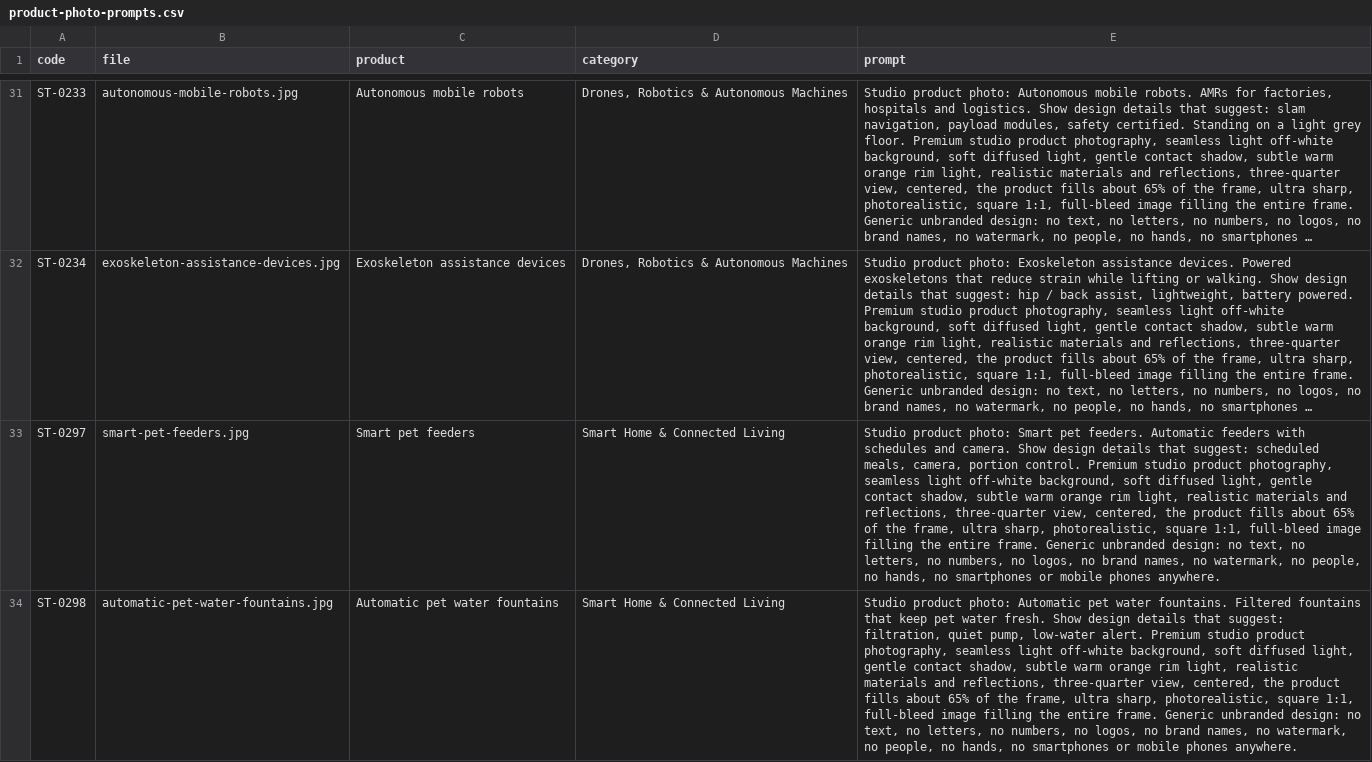
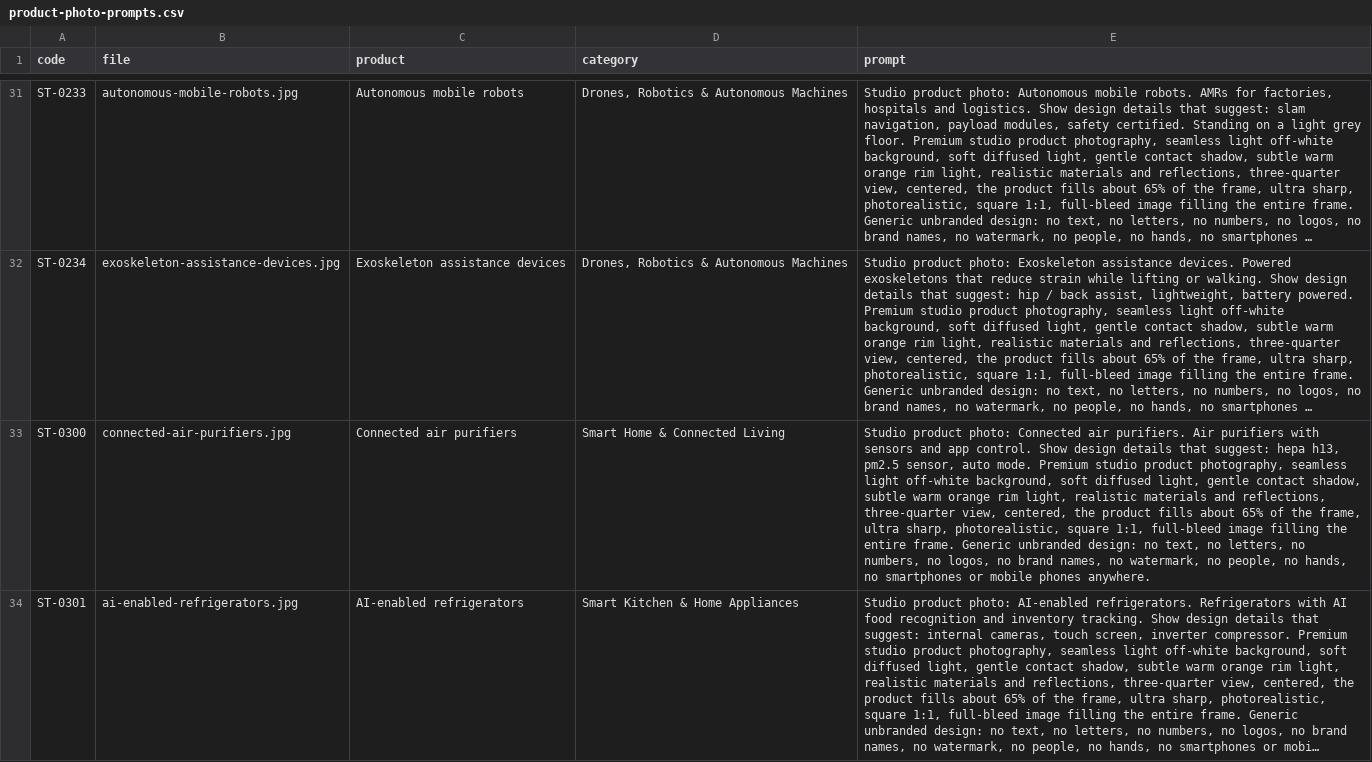
Before and after one commit to tahoor302-cloud/sikandartech, a CSV file: sikandartech/product-photo-prompts.csv, drawn as a sheet; only a part is shown, gaps mark what is left out; the shorter side is filled out with more unchanged rows; long unchanged cells end in …; the diff covers the shown part only; the diff names each change by its address in the sheet, - before the commit and + after, or states it on an @@ line.

```diff
--- a/sikandartech/product-photo-prompts.csv
+++ b/sikandartech/product-photo-prompts.csv
-row 33: ST-0297 | smart-pet-feeders.jpg | Smart pet feeders | Smart Home & Connected Living | Studio product photo: Smart pet feeders. Automatic feeders with schedules and camera. Show design details that suggest: scheduled meals, camera, portion control. Premium studio product photography, seamless light off-white background, soft diffused light, gentle contact shadow, subtle warm orange rim light, realistic materials and reflections, three-quarter view, centered, the product fills about 65% of the frame, ultra sharp, photorealistic, square 1:1, full-bleed image filling the entire frame. Generic unbranded design: no text, no letters, no numbers, no logos, no brand names, no watermark, no people, no hands, no smartphones or mobile phones anywhere.
-row 34: ST-0298 | automatic-pet-water-fountains.jpg | Automatic pet water fountains | Smart Home & Connected Living | Studio product photo: Automatic pet water fountains. Filtered fountains that keep pet water fresh. Show design details that suggest: filtration, quiet pump, low-water alert. Premium studio product photography, seamless light off-white background, soft diffused light, gentle contact shadow, subtle warm orange rim light, realistic materials and reflections, three-quarter view, centered, the product fills about 65% of the frame, ultra sharp, photorealistic, square 1:1, full-bleed image filling the entire frame. Generic unbranded design: no text, no letters, no numbers, no logos, no brand names, no watermark, no people, no hands, no smartphones or mobile phones anywhere.
```
Also changed, not shown: 2 removed rows elsewhere in this file, 6 other files.
